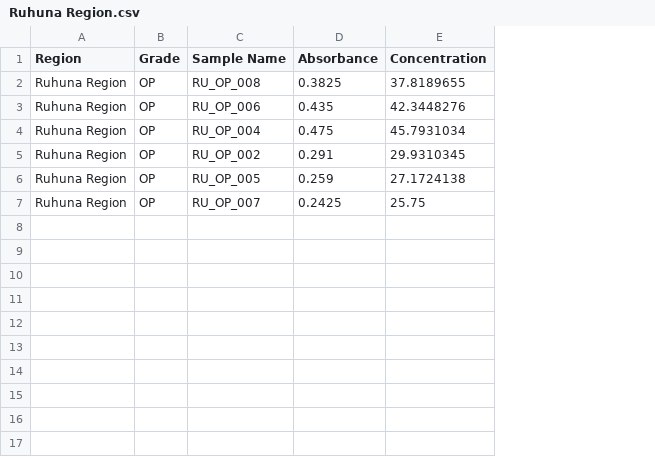
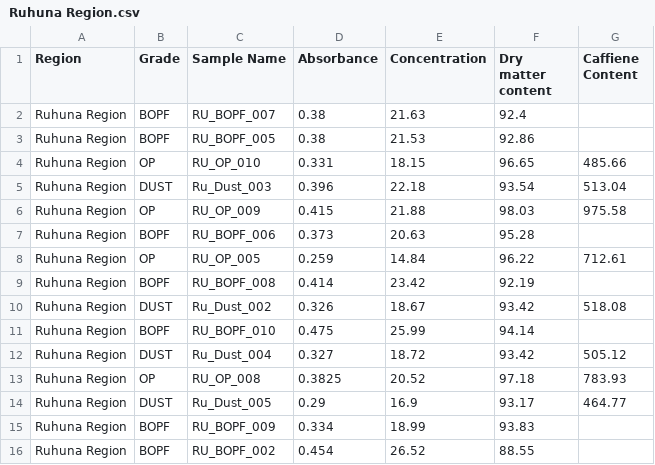
Before and after one commit to PasinduPramudithaJ/Polyphenol_Based_Region_Classification, a CSV file: train/Ruhuna Region/Ruhuna Region.csv, drawn as a sheet; removed rows and columns are numbered as before the commit, all else as after; the diff names each change by its address in the sheet, - before the commit and + after, or states it on an @@ line.

```diff
--- a/train/Ruhuna Region/Ruhuna Region.csv
+++ b/train/Ruhuna Region/Ruhuna Region.csv
+column F (Dry matter content), row 4: 96.65; row 6: 98.03; row 8: 96.22; row 13: 97.18
+column G (Caffiene Content), row 4: 485.66; row 6: 975.58; row 8: 712.61; row 13: 783.93
-row 2: Ruhuna Region | OP | RU_OP_008 | 0.3825 | 37.8189655
-row 3: Ruhuna Region | OP | RU_OP_006 | 0.435 | 42.3448276
+row 2: Ruhuna Region | BOPF | RU_BOPF_007 | 0.38 | 21.63 | 92.4
+row 3: Ruhuna Region | BOPF | RU_BOPF_005 | 0.38 | 21.53 | 92.86
-C4 (Sample Name): RU_OP_004
+C4 (Sample Name): RU_OP_010
-D4 (Absorbance): 0.475
+D4 (Absorbance): 0.331
-E4 (Concentration): 45.7931034
+E4 (Concentration): 18.15
+row 5: Ruhuna Region | DUST | Ru_Dust_003 | 0.396 | 22.18 | 93.54 | 513.04
-C6 (Sample Name): RU_OP_002
+C6 (Sample Name): RU_OP_009
-D6 (Absorbance): 0.291
+D6 (Absorbance): 0.415
-E6 (Concentration): 29.9310345
+E6 (Concentration): 21.88
+row 7: Ruhuna Region | BOPF | RU_BOPF_006 | 0.373 | 20.63 | 95.28
-E8 (Concentration): 27.1724138
+E8 (Concentration): 14.84
+row 9: Ruhuna Region | BOPF | RU_BOPF_008 | 0.414 | 23.42 | 92.19
+row 10: Ruhuna Region | DUST | Ru_Dust_002 | 0.326 | 18.67 | 93.42 | 518.08
+row 11: Ruhuna Region | BOPF | RU_BOPF_010 | 0.475 | 25.99 | 94.14
+row 12: Ruhuna Region | DUST | Ru_Dust_004 | 0.327 | 18.72 | 93.42 | 505.12
-C13 (Sample Name): RU_OP_007
+C13 (Sample Name): RU_OP_008
-D13 (Absorbance): 0.2425
+D13 (Absorbance): 0.3825
-E13 (Concentration): 25.75
+E13 (Concentration): 20.52
+row 14: Ruhuna Region | DUST | Ru_Dust_005 | 0.29 | 16.9 | 93.17 | 464.77
+row 15: Ruhuna Region | BOPF | RU_BOPF_009 | 0.334 | 18.99 | 93.83
+row 16: Ruhuna Region | BOPF | RU_BOPF_002 | 0.454 | 26.52 | 88.55
```
Also changed, not shown: train/Dimbula Region/Dimbula Region.csv, train/Sabaragamuwa Region/Sabaragamuwa Region.csv, 18 other files.
